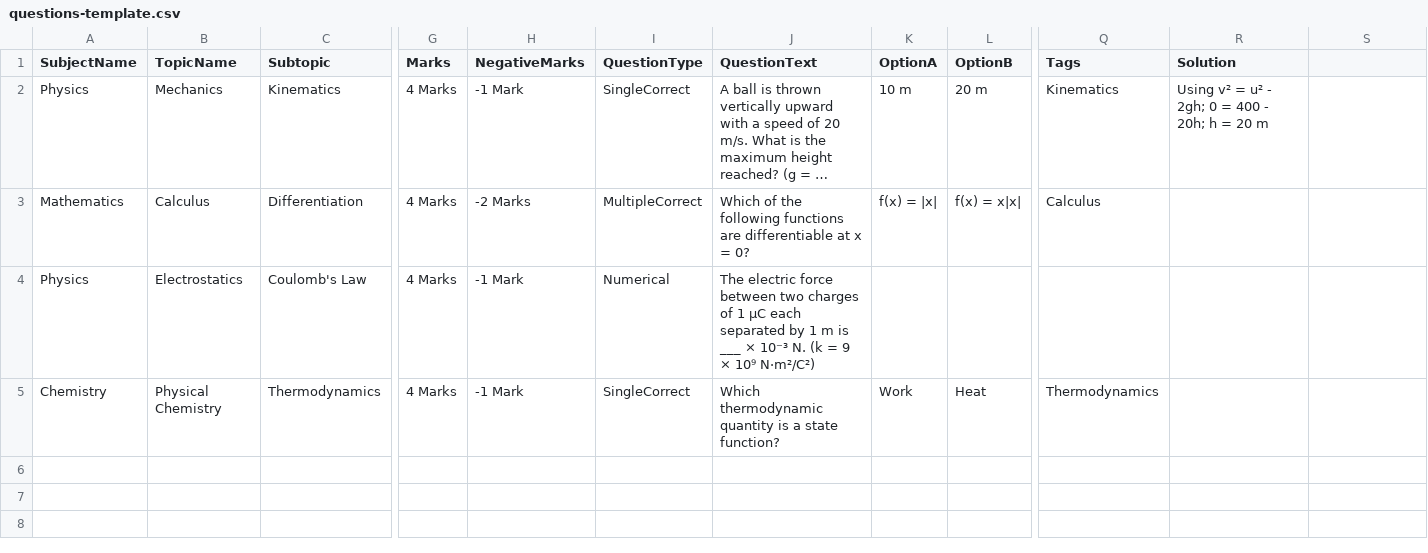
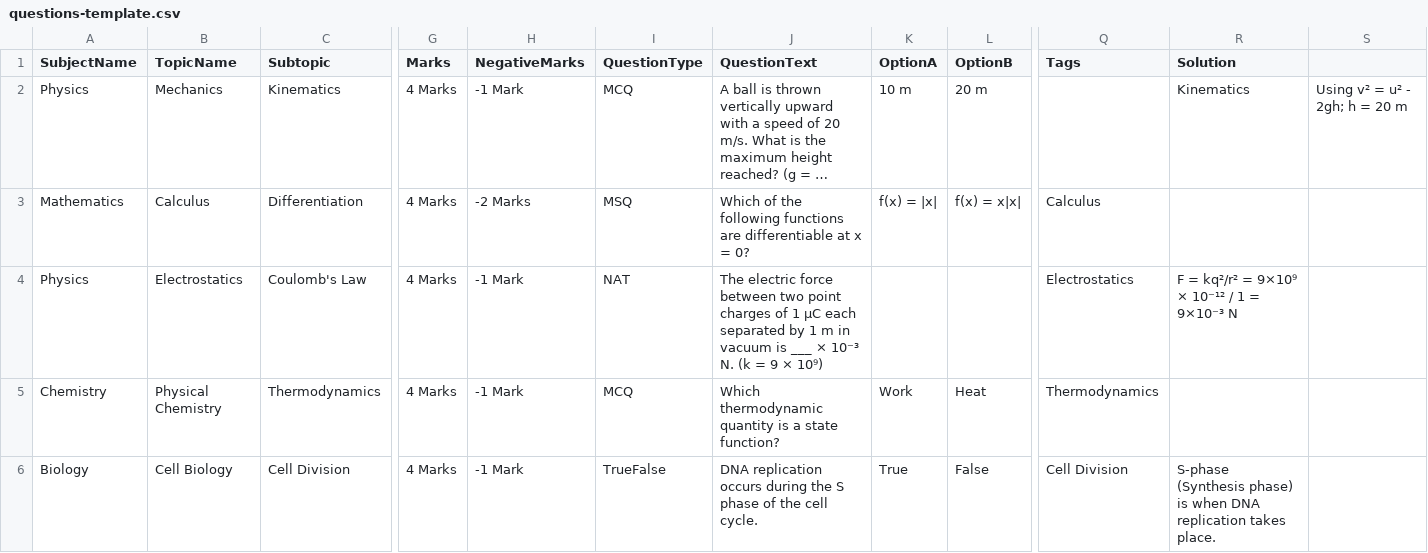
Before and after one commit to gridtech-labs/GridAcademy, a CSV file: wwwroot/samples/questions-template.csv, drawn as a sheet; only a part is shown, gaps mark what is left out; long unchanged cells end in …; rows hold the shown columns only; the diff covers the shown part only; the diff names each change by its address in the sheet, - before the commit and + after, or states it on an @@ line.

```diff
--- a/wwwroot/samples/questions-template.csv
+++ b/wwwroot/samples/questions-template.csv
-I2 (QuestionType): SingleCorrect
+I2 (QuestionType): MCQ
-Q2 (Tags): Kinematics
+Q2 (Tags): (empty)
-R2 (Solution): Using v² = u² - 2gh; 0 = 400 - 20h; h = 20 m
+R2 (Solution): Kinematics
-S2: (empty)
+S2: Using v² = u² - 2gh; h = 20 m
-I3 (QuestionType): MultipleCorrect
+I3 (QuestionType): MSQ
-I4 (QuestionType): Numerical
+I4 (QuestionType): NAT
-J4 (QuestionText): …between two charges of 1 μC each separated by 1 m is ___ × 10⁻³ N. (k = 9 × 10⁹ N·m²/C²)
+J4 (QuestionText): …between two point charges of 1 μC each separated by 1 m in vacuum is ___ × 10⁻³ N. (k = 9 × 10⁹)
-Q4 (Tags): (empty)
+Q4 (Tags): Electrostatics
-R4 (Solution): (empty)
+R4 (Solution): F = kq²/r² = 9×10⁹ × 10⁻¹² / 1 = 9×10⁻³ N
-I5 (QuestionType): SingleCorrect
+I5 (QuestionType): MCQ
+row 6: Biology | Cell Biology | Cell Division | 4 Marks | -1 Mark | TrueFalse | DNA replication occurs during the S phase of the cell cycle. | True | False | Cell Division | S-phase (Synthesis phase) is when DNA replication takes place.
```
Also changed, not shown: 5 added rows elsewhere in this file, 2 other files.
